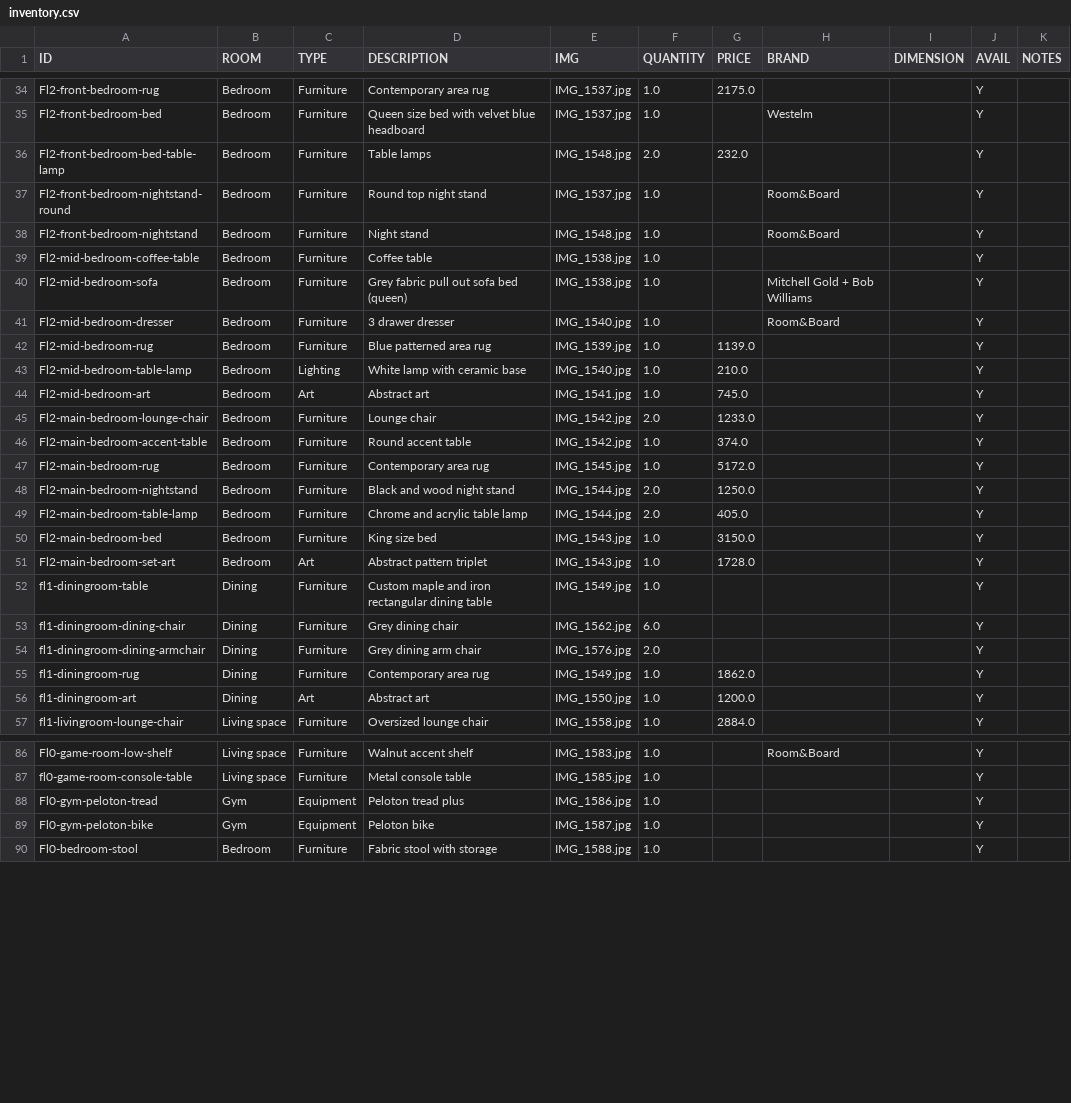
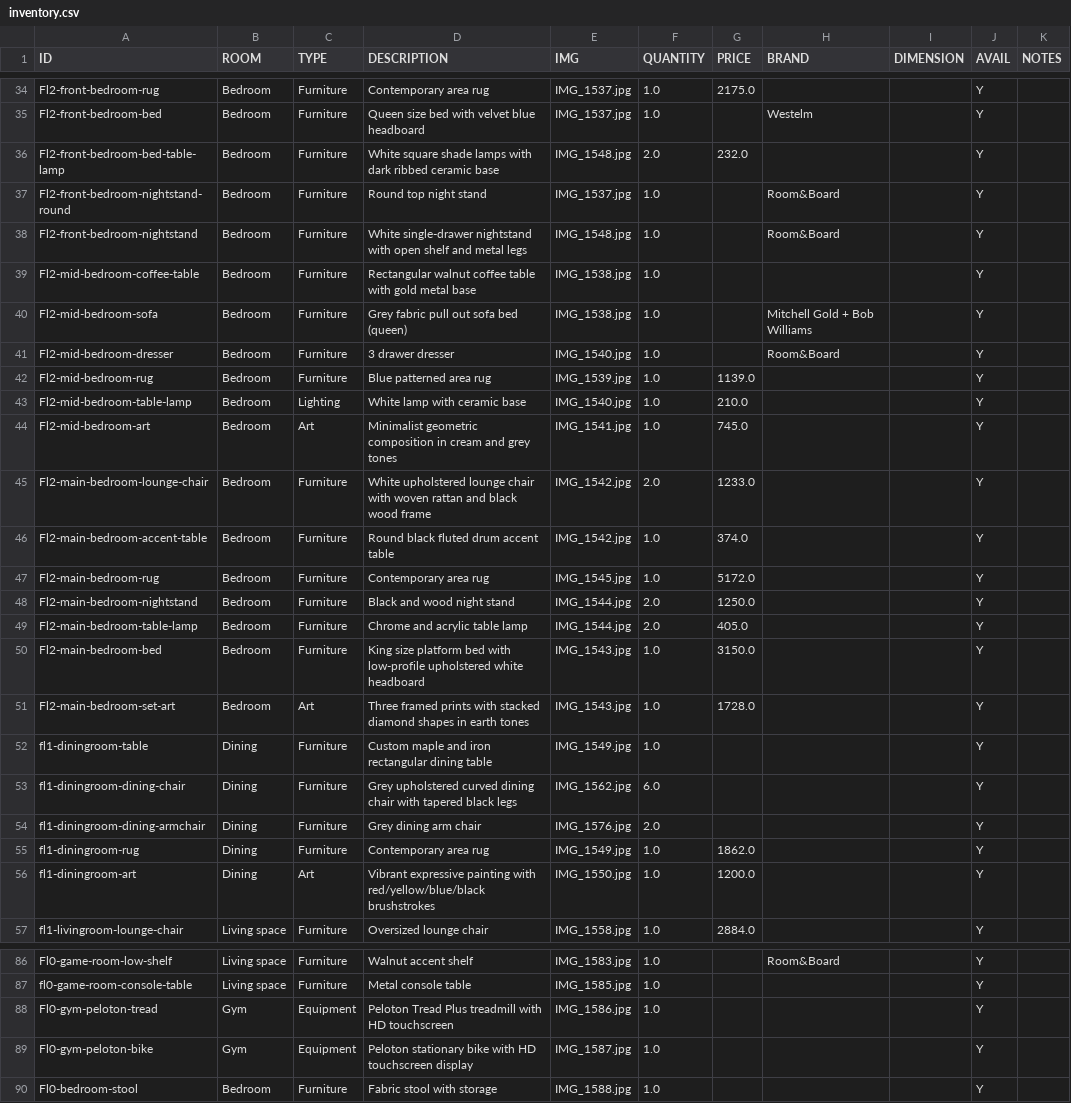
Before and after one commit to archieboo/mohawk-furniture-sale, a CSV file: mohawk-furnitures/inventory.csv, drawn as a sheet; only a part is shown, gaps mark what is left out; the diff covers the shown part only.

Commit message:
improve item descriptions, show inventory ID on cards, fix watch-inventory column casing
- Enriched vague descriptions (e.g. "Abstract art", "Lounge chair", "Sofa") with
  specific visual details across art, furniture, and equipment items
- Display inventory ID in small, inconspicuous text at the bottom of each product card
- Fix watch-inventory.py to normalize CSV column names to uppercase before lookups
- Widen Chrome reload trigger to also match localhost URLs
- Remove unused mohawk-furnitures.numbers file
- Add image-processing and inventory-ID display instructions to CLAUDE.md

```diff
--- a/mohawk-furnitures/inventory.csv
+++ b/mohawk-furnitures/inventory.csv
@@ -35,6 +35,6 @@ Fl2-front-bedroom-rug,Bedroom,Furniture,Contemporary area rug,IMG_1537.jpg,1.0,2
 Fl2-front-bedroom-bed,Bedroom,Furniture,Queen size bed with velvet blue headboard,IMG_1537.jpg,1.0,,Westelm,,Y,
-Fl2-front-bedroom-bed-table-lamp,Bedroom,Furniture,Table lamps,IMG_1548.jpg,2.0,232.0,,,Y,
+Fl2-front-bedroom-bed-table-lamp,Bedroom,Furniture,White square shade lamps with dark ribbed ceramic base,IMG_1548.jpg,2.0,232.0,,,Y,
 Fl2-front-bedroom-nightstand-round,Bedroom,Furniture,Round top night stand,IMG_1537.jpg,1.0,,Room&Board,,Y,
-Fl2-front-bedroom-nightstand,Bedroom,Furniture,Night stand,IMG_1548.jpg,1.0,,Room&Board,,Y,
-Fl2-mid-bedroom-coffee-table,Bedroom,Furniture,Coffee table,IMG_1538.jpg,1.0,,,,Y,
+Fl2-front-bedroom-nightstand,Bedroom,Furniture,White single-drawer nightstand with open shelf and metal legs,IMG_1548.jpg,1.0,,Room&Board,,Y,
+Fl2-mid-bedroom-coffee-table,Bedroom,Furniture,Rectangular walnut coffee table with gold metal base,IMG_1538.jpg,1.0,,,,Y,
 Fl2-mid-bedroom-sofa,Bedroom,Furniture,Grey fabric pull out sofa bed (queen),IMG_1538.jpg,1.0,,Mitchell Gold + Bob Williams,,Y,
@@ -43,5 +43,5 @@ Fl2-mid-bedroom-rug,Bedroom,Furniture,Blue patterned area rug,IMG_1539.jpg,1.0,1
 Fl2-mid-bedroom-table-lamp,Bedroom,Lighting,White lamp with ceramic base,IMG_1540.jpg,1.0,210.0,,,Y,
-Fl2-mid-bedroom-art,Bedroom,Art,Abstract art,IMG_1541.jpg,1.0,745.0,,,Y,
-Fl2-main-bedroom-lounge-chair,Bedroom,Furniture,Lounge chair,IMG_1542.jpg,2.0,1233.0,,,Y,
-Fl2-main-bedroom-accent-table,Bedroom,Furniture,Round accent table,IMG_1542.jpg,1.0,374.0,,,Y,
+Fl2-mid-bedroom-art,Bedroom,Art,Minimalist geometric composition in cream and grey tones,IMG_1541.jpg,1.0,745.0,,,Y,
+Fl2-main-bedroom-lounge-chair,Bedroom,Furniture,White upholstered lounge chair with woven rattan and black wood frame,IMG_1542.jpg,2.0,1233.0,,,Y,
+Fl2-main-bedroom-accent-table,Bedroom,Furniture,Round black fluted drum accent table,IMG_1542.jpg,1.0,374.0,,,Y,
 Fl2-main-bedroom-rug,Bedroom,Furniture,Contemporary area rug,IMG_1545.jpg,1.0,5172.0,,,Y,
@@ -49,9 +49,9 @@ Fl2-main-bedroom-nightstand,Bedroom,Furniture,Black and wood night stand,IMG_154
 Fl2-main-bedroom-table-lamp,Bedroom,Furniture,Chrome and acrylic table lamp,IMG_1544.jpg,2.0,405.0,,,Y,
-Fl2-main-bedroom-bed,Bedroom,Furniture,King size bed,IMG_1543.jpg,1.0,3150.0,,,Y,
-Fl2-main-bedroom-set-art,Bedroom,Art,Abstract pattern triplet,IMG_1543.jpg,1.0,1728.0,,,Y,
+Fl2-main-bedroom-bed,Bedroom,Furniture,King size platform bed with low-profile upholstered white headboard,IMG_1543.jpg,1.0,3150.0,,,Y,
+Fl2-main-bedroom-set-art,Bedroom,Art,Three framed prints with stacked diamond shapes in earth tones,IMG_1543.jpg,1.0,1728.0,,,Y,
 fl1-diningroom-table,Dining,Furniture,Custom maple and iron rectangular dining table,IMG_1549.jpg,1.0,,,,Y,
-fl1-diningroom-dining-chair,Dining,Furniture,Grey dining chair,IMG_1562.jpg,6.0,,,,Y,
+fl1-diningroom-dining-chair,Dining,Furniture,Grey upholstered curved dining chair with tapered black legs,IMG_1562.jpg,6.0,,,,Y,
 fl1-diningroom-dining-armchair,Dining,Furniture,Grey dining arm chair,IMG_1576.jpg,2.0,,,,Y,
 fl1-diningroom-rug,Dining,Furniture,Contemporary area rug,IMG_1549.jpg,1.0,1862.0,,,Y,
-fl1-diningroom-art,Dining,Art,Abstract art,IMG_1550.jpg,1.0,1200.0,,,Y,
+fl1-diningroom-art,Dining,Art,Vibrant expressive painting with red/yellow/blue/black brushstrokes,IMG_1550.jpg,1.0,1200.0,,,Y,
 fl1-livingroom-lounge-chair,Living space,Furniture,Oversized lounge chair,IMG_1558.jpg,1.0,2884.0,,,Y,
@@ -87,4 +87,4 @@ Fl0-game-room-low-shelf,Living space,Furniture,Walnut accent shelf,IMG_1583.jpg,
 fl0-game-room-console-table,Living space,Furniture,Metal console table,IMG_1585.jpg,1.0,,,,Y,
-Fl0-gym-peloton-tread,Gym,Equipment,Peloton tread plus,IMG_1586.jpg,1.0,,,,Y,
-Fl0-gym-peloton-bike,Gym,Equipment,Peloton bike,IMG_1587.jpg,1.0,,,,Y,
+Fl0-gym-peloton-tread,Gym,Equipment,Peloton Tread Plus treadmill with HD touchscreen,IMG_1586.jpg,1.0,,,,Y,
+Fl0-gym-peloton-bike,Gym,Equipment,Peloton stationary bike with HD touchscreen display,IMG_1587.jpg,1.0,,,,Y,
 Fl0-bedroom-stool,Bedroom,Furniture,Fabric stool with storage,IMG_1588.jpg,1.0,,,,Y,
```
Also changed, not shown: 12 edited cells elsewhere in this file, 4 other files.
